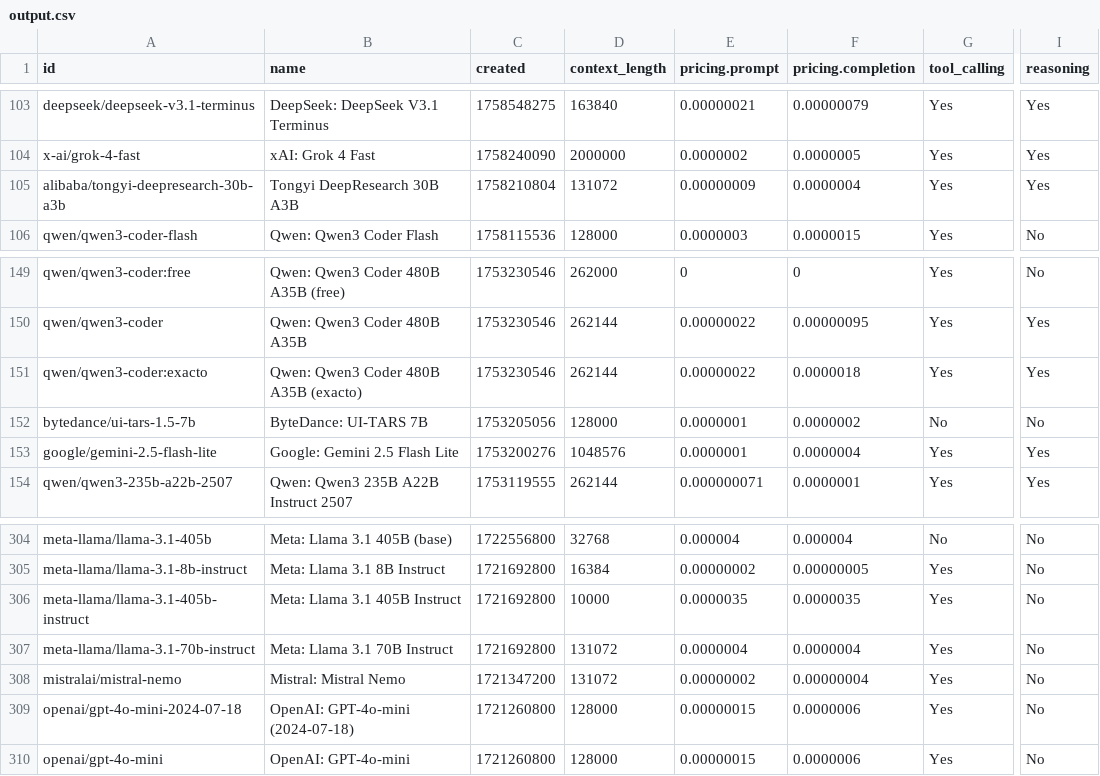
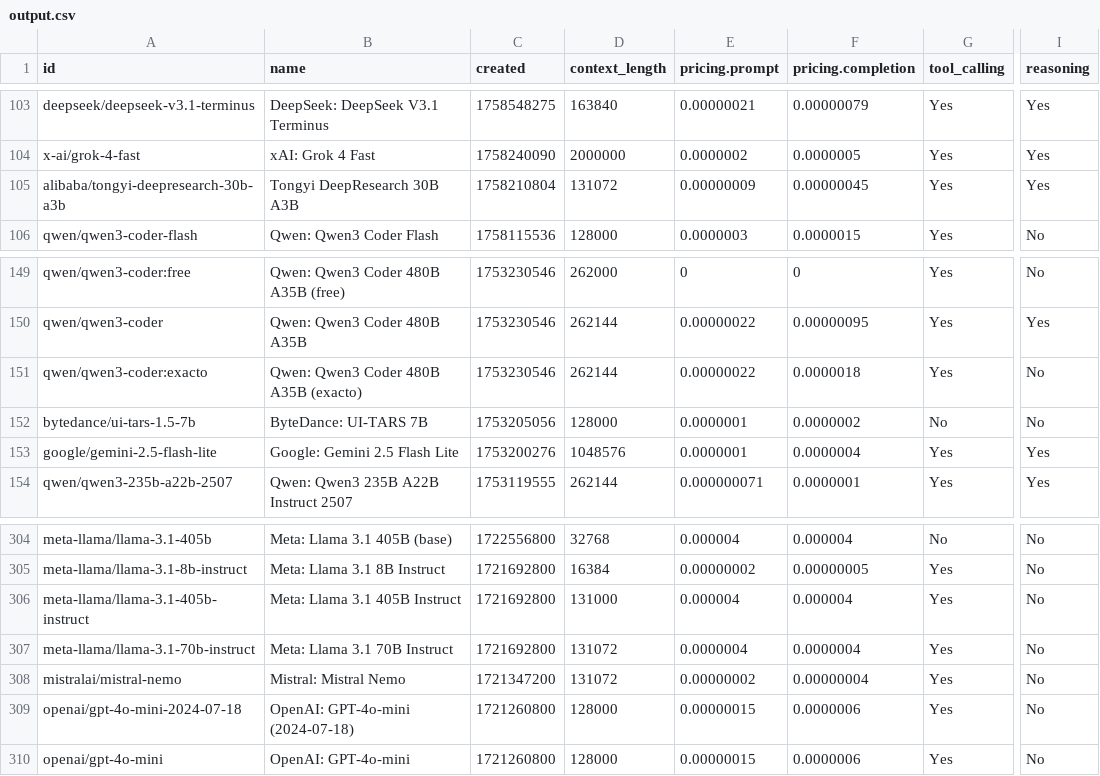
Before and after one commit to jvrck/openrouterlist, a CSV file: data/output.csv, drawn as a sheet; only a part is shown, gaps mark what is left out; the diff names each change by its address in the sheet, - before the commit and + after, or states it on an @@ line.

```diff
--- a/data/output.csv
+++ b/data/output.csv
-F105 (pricing.completion): 0.0000004
+F105 (pricing.completion): 0.00000045
-I151 (reasoning): Yes
+I151 (reasoning): No
-D306 (context_length): 10000
+D306 (context_length): 131000
-E306 (pricing.prompt): 0.0000035
+E306 (pricing.prompt): 0.000004
-F306 (pricing.completion): 0.0000035
+F306 (pricing.completion): 0.000004
```
Also changed, not shown: 2 other files.
